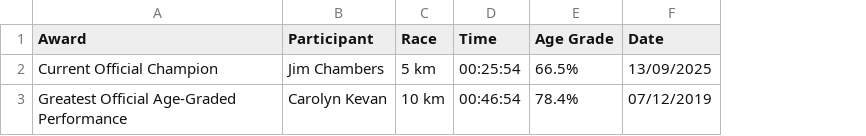
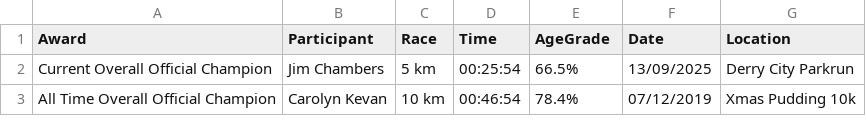
Before and after one commit to johnkevan88888/family-running, a CSV file: data/everyone/halloffame.csv, drawn as a sheet; the diff names each change by its address in the sheet, - before the commit and + after, or states it on an @@ line.

```diff
--- a/data/everyone/halloffame.csv
+++ b/data/everyone/halloffame.csv
+column G (Location), rows 2-3: Derry City Parkrun | Xmas Pudding 10k
-E1: Age Grade
+E1: AgeGrade
-A2 (Award): Current Official Champion
+A2 (Award): Current Overall Official Champion
-A3 (Award): Greatest Official Age-Graded Performance
+A3 (Award): All Time Overall Official Champion
```
Also changed, not shown: data/family/halloffame.csv, 4 other files.
